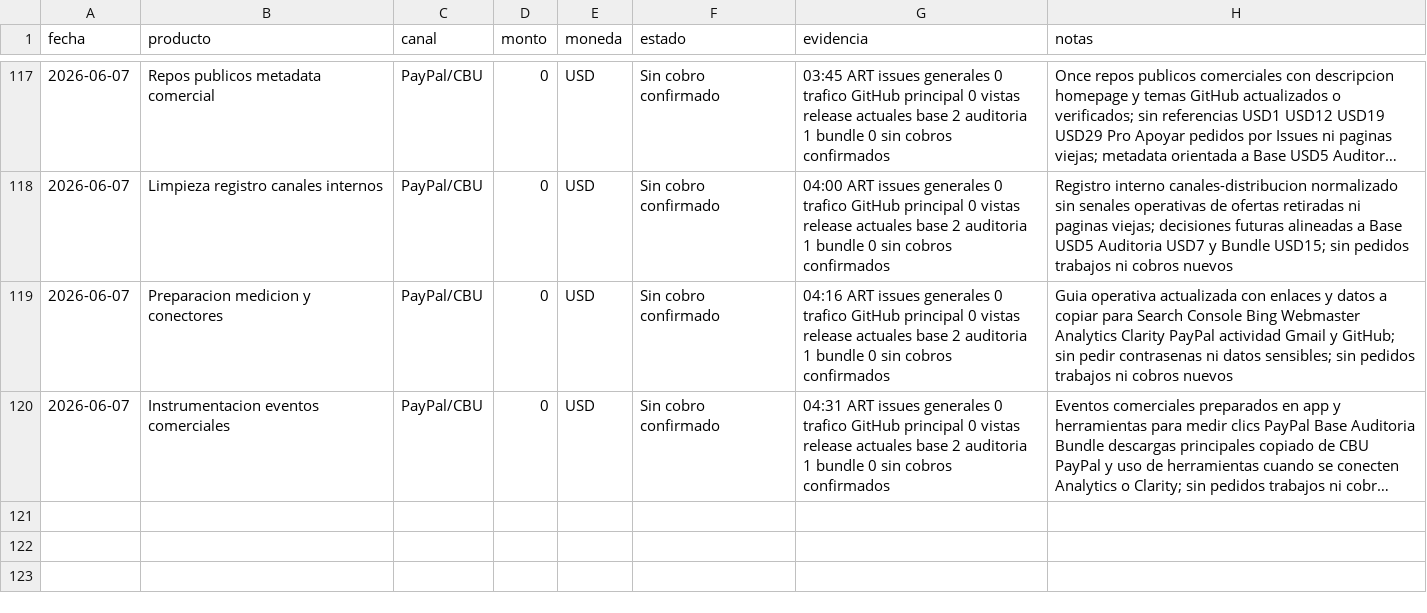
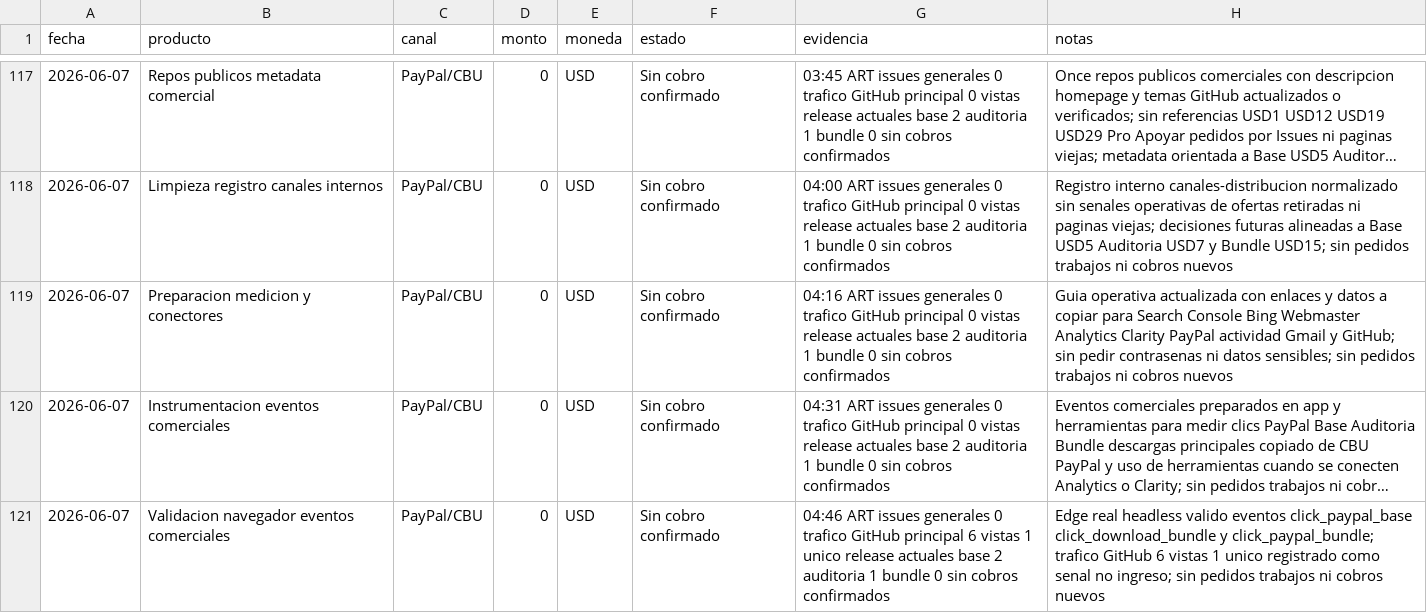
Before and after one commit to bozicovichsantiago20-oss/kit-vendedor-express, a CSV file: operacion/registro-cobros.csv, drawn as a sheet; only a part is shown, gaps mark what is left out; long unchanged cells end in …; the diff names each change by its address in the sheet, - before the commit and + after, or states it on an @@ line.

Commit message:
Record commercial event browser validation

```diff
--- a/operacion/registro-cobros.csv
+++ b/operacion/registro-cobros.csv
+row 121: 2026-06-07 | Validacion navegador eventos comerciales | PayPal/CBU | 0 | USD | Sin cobro confirmado | 04:46 ART issues generales 0 trafico GitHub principal 6 vistas 1 unico release actuales base 2 auditoria 1 bundle 0 sin cobros confirmados | Edge real headless valido eventos click_paypal_base click_download_bundle y click_paypal_bundle; trafico GitHub 6 vistas 1 unico registrado como senal no ingreso; sin pedidos trabajos ni cobros nuevos
```
Also changed, not shown: 2 other files.
